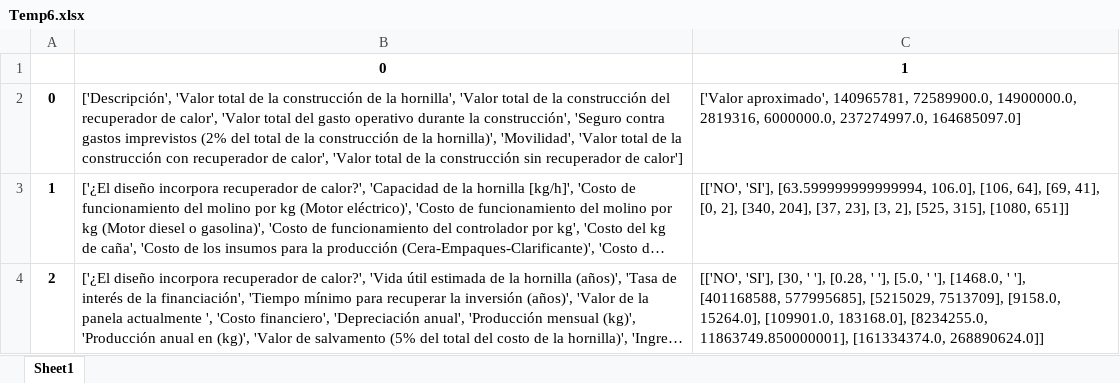
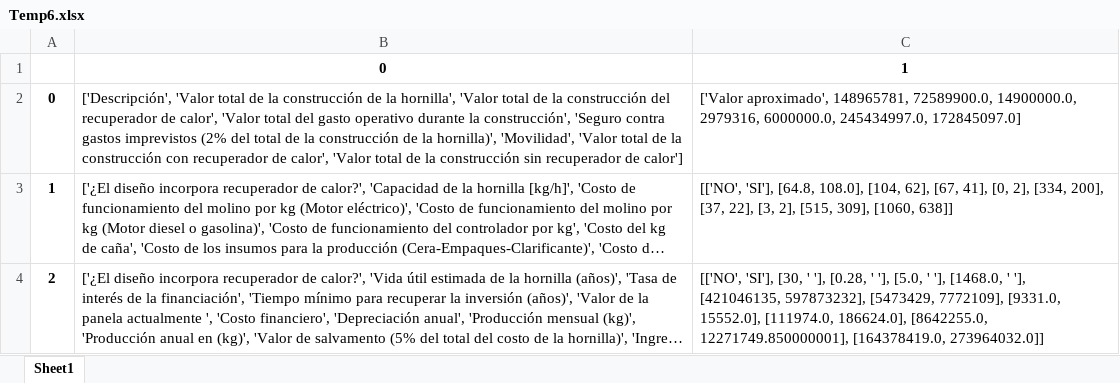
Before and after one commit to HenryHdez/Sistema_Experto, an Excel workbook: Aplicacion_Sistema_Experto/Sitio_WEB/static/Graficas/Temp6.xlsx, sheet Sheet1, drawn as a sheet; long unchanged cells end in …; values as stored, in another font and other column widths than the file's, no borders; the diff names each change by its address in the sheet, - before the commit and + after, or states it on an @@ line.

```diff
--- a/Aplicacion_Sistema_Experto/Sitio_WEB/static/Graficas/Temp6.xlsx (sheet Sheet1)
+++ b/Aplicacion_Sistema_Experto/Sitio_WEB/static/Graficas/Temp6.xlsx (sheet Sheet1)
-C2: ['Valor aproximado', 140965781, 72589900.0, 14900000.0, 2819316, 6000000.0, 237274997.0, 164685097.0]
+C2: ['Valor aproximado', 148965781, 72589900.0, 14900000.0, 2979316, 6000000.0, 245434997.0, 172845097.0]
-C3: [['NO', 'SI'], [63.599999999999994, 106.0], [106, 64], [69, 41], [0, 2], [340, 204], [37, 23], [3, 2], [525, 315], [1080, 651]]
+C3: [['NO', 'SI'], [64.8, 108.0], [104, 62], [67, 41], [0, 2], [334, 200], [37, 22], [3, 2], [515, 309], [1060, 638]]
-C4: …' '], [401168588, 577995685], [5215029, 7513709], [9158.0, 15264.0], [109901.0, 183168.0], [8234255.0, 11863749.850000001], [161334374.0, 268890624.0]]
+C4: …' '], [421046135, 597873232], [5473429, 7772109], [9331.0, 15552.0], [111974.0, 186624.0], [8642255.0, 12271749.850000001], [164378419.0, 273964032.0]]
```
Also changed, not shown: 12 other files.
